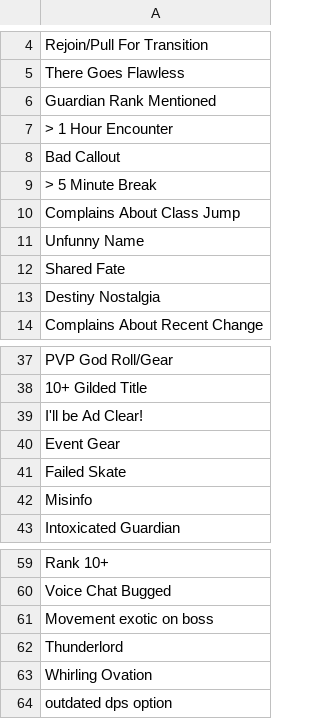
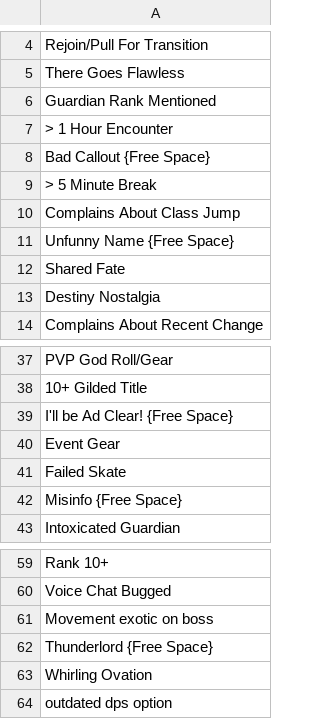
Before and after one commit to rgglewerenz/Destiny-Bingo-Randomizer, a CSV file: wwwroot/Data/carditems.csv, drawn as a sheet; only a part is shown, gaps mark what is left out.

Commit message:
check in for free spaces

```diff
--- a/wwwroot/Data/carditems.csv
+++ b/wwwroot/Data/carditems.csv
@@ -7,6 +7,6 @@ Guardian Rank Mentioned,
 > 1 Hour Encounter,
-Bad Callout,
+Bad Callout {Free Space},
 > 5 Minute Break,
 Complains About Class Jump,
-Unfunny Name,
+Unfunny Name {Free Space},
 Shared Fate,
@@ -38,6 +38,6 @@ PVP God Roll/Gear,
 10+ Gilded Title,
-"I'll be Ad Clear!",
+"I'll be Ad Clear!" {Free Space},
 Event Gear,
 Failed Skate,
-Misinfo,
+Misinfo {Free Space},
 Intoxicated Guardian,
@@ -61,3 +61,3 @@ Voice Chat Bugged,
 Movement exotic on boss,
-Thunderlord,
+Thunderlord {Free Space},
 Whirling Ovation,
```
Also changed, not shown: 1 other file.
